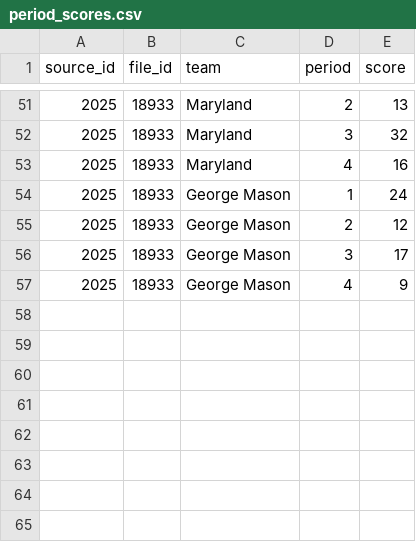
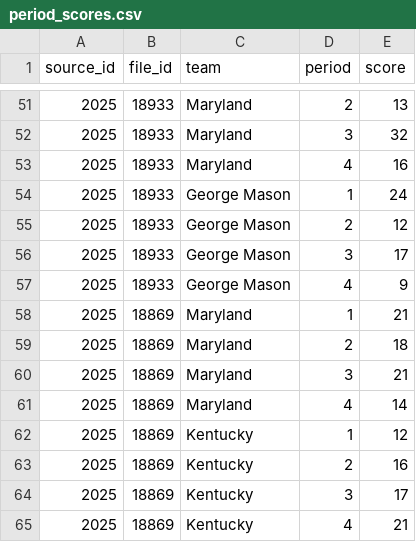
Before and after one commit to dwillis/umdwbb-data, a CSV file: 2025-26/period_scores.csv, drawn as a sheet; only a part is shown, gaps mark what is left out; the diff names each change by its address in the sheet, - before the commit and + after, or states it on an @@ line.

```diff
--- a/2025-26/period_scores.csv
+++ b/2025-26/period_scores.csv
+row 58: 2025 | 18869 | Maryland | 1 | 21
+row 59: 2025 | 18869 | Maryland | 2 | 18
+row 60: 2025 | 18869 | Maryland | 3 | 21
+row 61: 2025 | 18869 | Maryland | 4 | 14
+row 62: 2025 | 18869 | Kentucky | 1 | 12
+row 63: 2025 | 18869 | Kentucky | 2 | 16
+row 64: 2025 | 18869 | Kentucky | 3 | 17
+row 65: 2025 | 18869 | Kentucky | 4 | 21
```
Also changed, not shown: 2025-26/game_info.csv, 2025-26/player_stats.csv, 4 other files.
